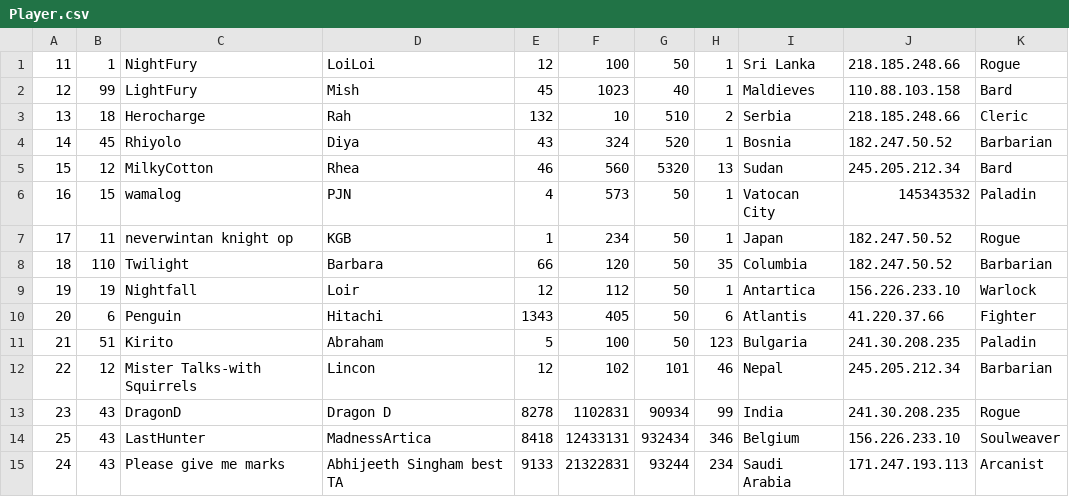
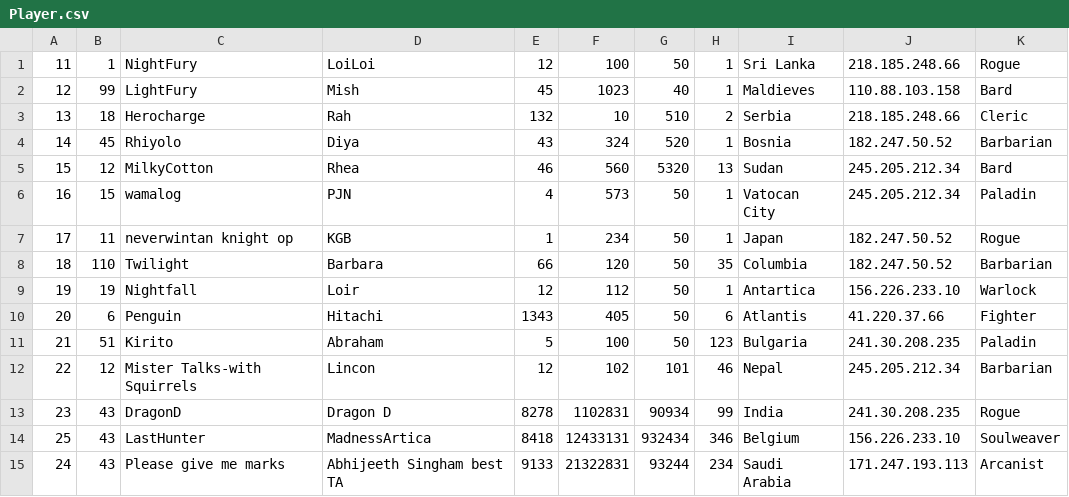
Before and after one commit to DivijD012/DnA-NeverSummer, a CSV file: data/Player.csv, drawn as a sheet; the diff names each change by its address in the sheet, - before the commit and + after, or states it on an @@ line.

Commit message:
[Fix] incorrect data

```diff
--- a/data/Player.csv
+++ b/data/Player.csv
-J6: 145343532
+J6: 245.205.212.34
```
Also changed, not shown: data/Boss_Attacks.csv, data/DROPS.csv, 9 other files.
